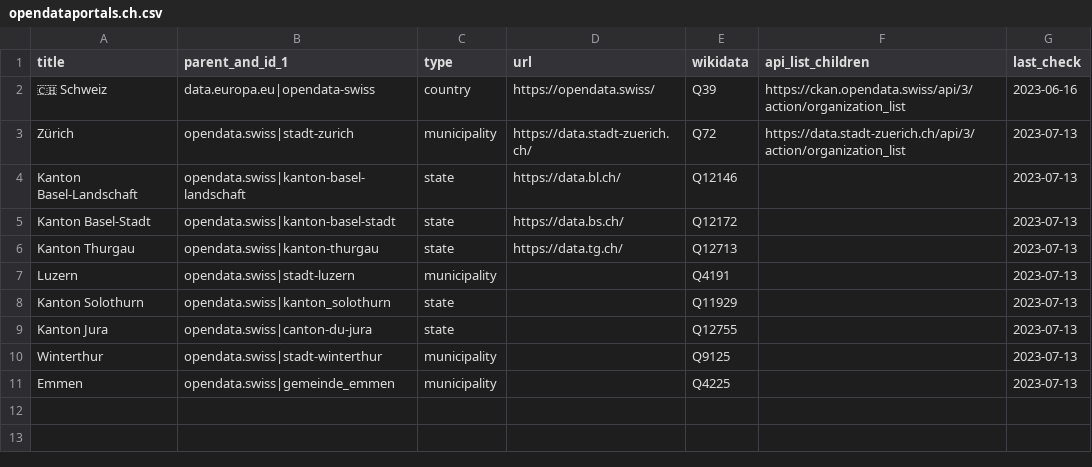
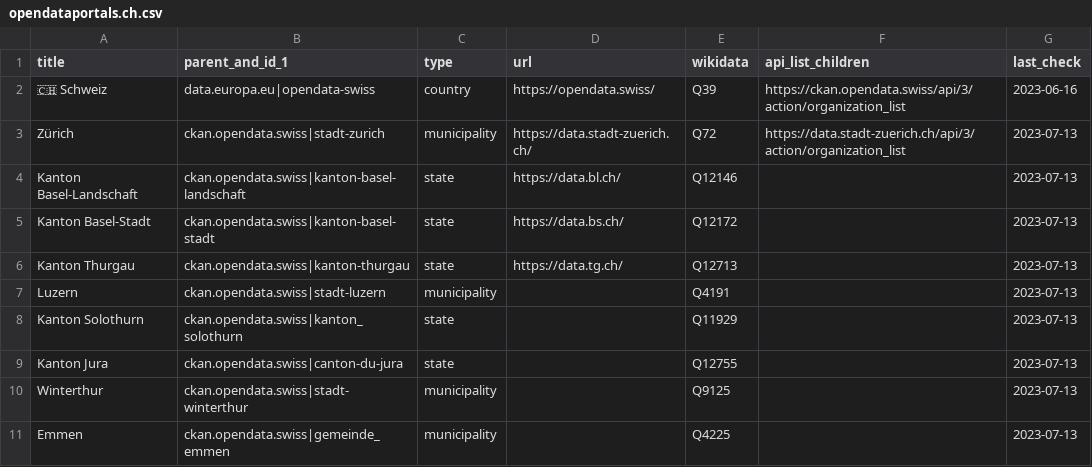
Before and after one commit to opendata-guru/govdata-monitor, a CSV file: data/opendataportals.ch.csv, drawn as a sheet.

Commit message:
fix the parent pathes from yesterday

```diff
--- a/data/opendataportals.ch.csv
+++ b/data/opendataportals.ch.csv
@@ -2,10 +2,10 @@ title,parent_and_id_1,type,url,wikidata,api_list_children,last_check
 🇨🇭 Schweiz,data.europa.eu|opendata-swiss,country,https://opendata.swiss/,Q39,https://ckan.opendata.swiss/api/3/action/organization_list,2023-06-16
-Zürich,opendata.swiss|stadt-zurich,municipality,https://data.stadt-zuerich.ch/,Q72,https://data.stadt-zuerich.ch/api/3/action/organization_list,2023-07-13
-Kanton Basel-Landschaft,opendata.swiss|kanton-basel-landschaft,state,https://data.bl.ch/,Q12146,,2023-07-13
-Kanton Basel-Stadt,opendata.swiss|kanton-basel-stadt,state,https://data.bs.ch/,Q12172,,2023-07-13
-Kanton Thurgau,opendata.swiss|kanton-thurgau,state,https://data.tg.ch/,Q12713,,2023-07-13
-Luzern,opendata.swiss|stadt-luzern,municipality,,Q4191,,2023-07-13
-Kanton Solothurn,opendata.swiss|kanton_solothurn,state,,Q11929,,2023-07-13
-Kanton Jura,opendata.swiss|canton-du-jura,state,,Q12755,,2023-07-13
-Winterthur,opendata.swiss|stadt-winterthur,municipality,,Q9125,,2023-07-13
-Emmen,opendata.swiss|gemeinde_emmen,municipality,,Q4225,,2023-07-13
+Zürich,ckan.opendata.swiss|stadt-zurich,municipality,https://data.stadt-zuerich.ch/,Q72,https://data.stadt-zuerich.ch/api/3/action/organization_list,2023-07-13
+Kanton Basel-Landschaft,ckan.opendata.swiss|kanton-basel-landschaft,state,https://data.bl.ch/,Q12146,,2023-07-13
+Kanton Basel-Stadt,ckan.opendata.swiss|kanton-basel-stadt,state,https://data.bs.ch/,Q12172,,2023-07-13
+Kanton Thurgau,ckan.opendata.swiss|kanton-thurgau,state,https://data.tg.ch/,Q12713,,2023-07-13
+Luzern,ckan.opendata.swiss|stadt-luzern,municipality,,Q4191,,2023-07-13
+Kanton Solothurn,ckan.opendata.swiss|kanton_solothurn,state,,Q11929,,2023-07-13
+Kanton Jura,ckan.opendata.swiss|canton-du-jura,state,,Q12755,,2023-07-13
+Winterthur,ckan.opendata.swiss|stadt-winterthur,municipality,,Q9125,,2023-07-13
+Emmen,ckan.opendata.swiss|gemeinde_emmen,municipality,,Q4225,,2023-07-13
```
Also changed, not shown: data/opendataportals.csv.
